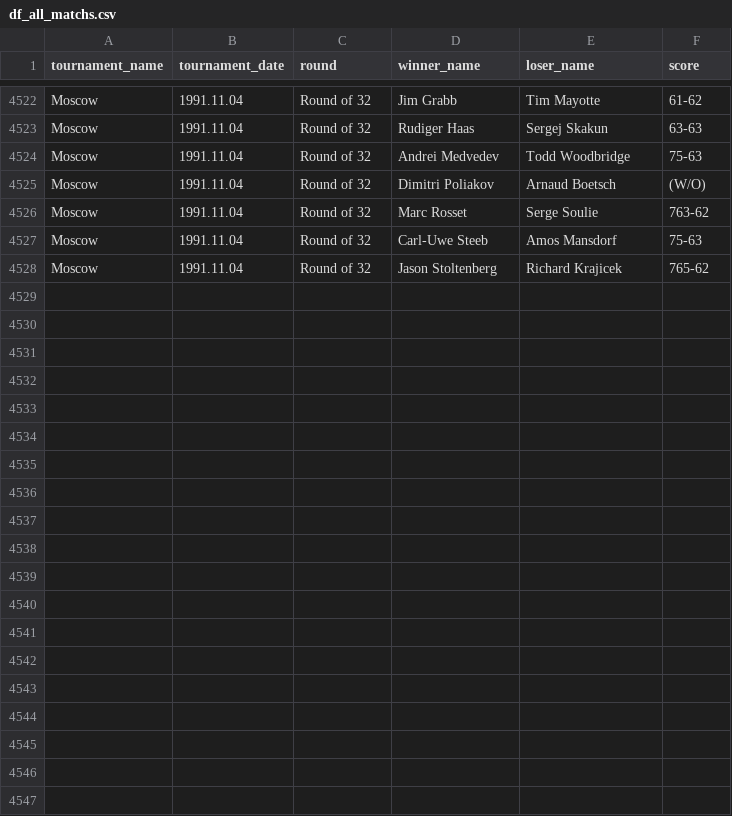
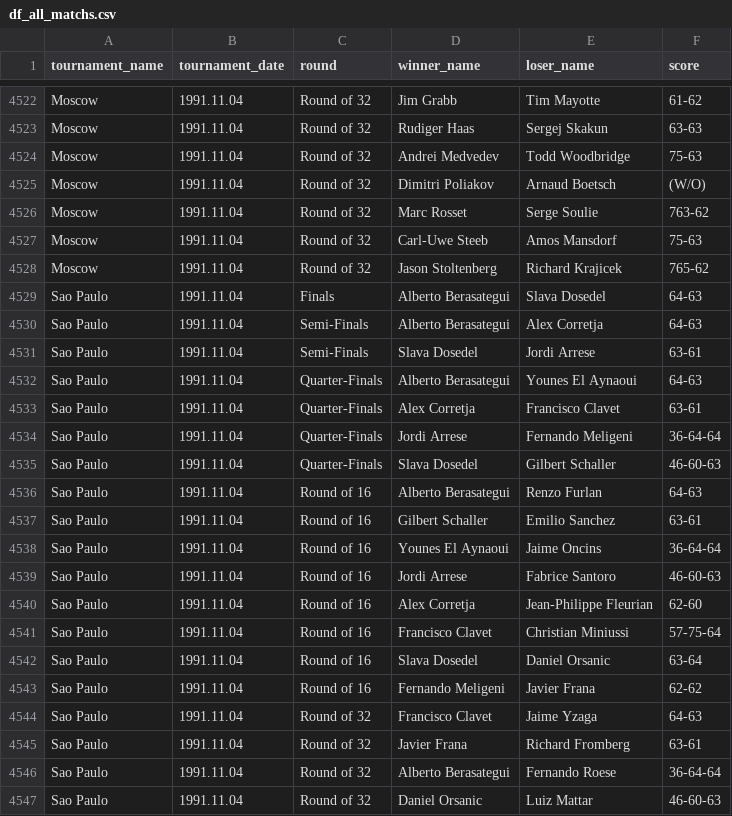
Before and after one commit to jeanbouteiller/tennis_prediction, a CSV file: df_all_matchs.csv, drawn as a sheet; only a part is shown, gaps mark what is left out; the diff covers the shown part only.

Commit message:
Update file

```diff
--- a/df_all_matchs.csv
+++ b/df_all_matchs.csv
@@ -4528 +4528,20 @@ Moscow,1991.11.04,Round of 32,Carl-Uwe Steeb,Amos Mansdorf,75-63
 Moscow,1991.11.04,Round of 32,Jason Stoltenberg,Richard Krajicek,765-62
+Sao Paulo,1991.11.04,Finals,Alberto Berasategui,Slava Dosedel,64-63
+Sao Paulo,1991.11.04,Semi-Finals,Alberto Berasategui,Alex Corretja,64-63
+Sao Paulo,1991.11.04,Semi-Finals,Slava Dosedel,Jordi Arrese,63-61
+Sao Paulo,1991.11.04,Quarter-Finals,Alberto Berasategui,Younes El Aynaoui,64-63
+Sao Paulo,1991.11.04,Quarter-Finals,Alex Corretja,Francisco Clavet,63-61
+Sao Paulo,1991.11.04,Quarter-Finals,Jordi Arrese,Fernando Meligeni,36-64-64
+Sao Paulo,1991.11.04,Quarter-Finals,Slava Dosedel,Gilbert Schaller,46-60-63
+Sao Paulo,1991.11.04,Round of 16,Alberto Berasategui,Renzo Furlan,64-63
+Sao Paulo,1991.11.04,Round of 16,Gilbert Schaller,Emilio Sanchez,63-61
+Sao Paulo,1991.11.04,Round of 16,Younes El Aynaoui,Jaime Oncins,36-64-64
+Sao Paulo,1991.11.04,Round of 16,Jordi Arrese,Fabrice Santoro,46-60-63
+Sao Paulo,1991.11.04,Round of 16,Alex Corretja,Jean-Philippe Fleurian,62-60
+Sao Paulo,1991.11.04,Round of 16,Francisco Clavet,Christian Miniussi,57-75-64
+Sao Paulo,1991.11.04,Round of 16,Slava Dosedel,Daniel Orsanic,63-64
+Sao Paulo,1991.11.04,Round of 16,Fernando Meligeni,Javier Frana,62-62
+Sao Paulo,1991.11.04,Round of 32,Francisco Clavet,Jaime Yzaga,64-63
+Sao Paulo,1991.11.04,Round of 32,Javier Frana,Richard Fromberg,63-61
+Sao Paulo,1991.11.04,Round of 32,Alberto Berasategui,Fernando Roese,36-64-64
+Sao Paulo,1991.11.04,Round of 32,Daniel Orsanic,Luiz Mattar,46-60-63
```
Also changed, not shown: 12 added rows elsewhere in this file.
